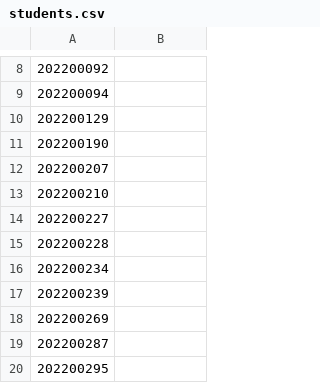
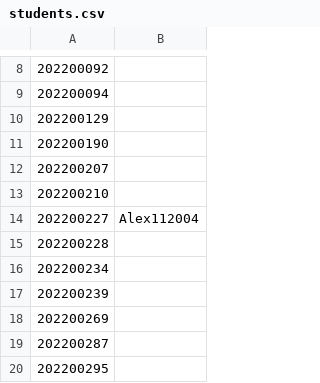
Before and after one commit to StuntsPT/pr_bio_2022-2023_assignments, a CSV file: students.csv, drawn as a sheet; only a part is shown, gaps mark what is left out.

Commit message:
Add files via upload

```diff
--- a/students.csv
+++ b/students.csv
@@ -13,3 +13,3 @@
 202200210;
-202200227;
+202200227;Alex112004
 202200228;
```
